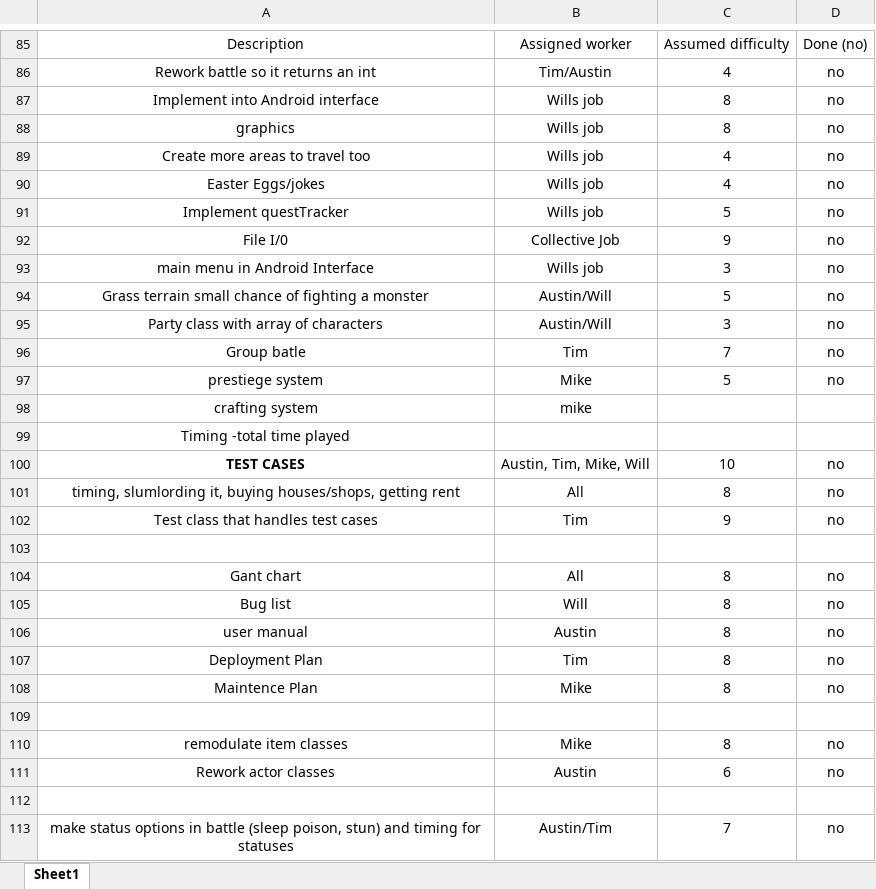
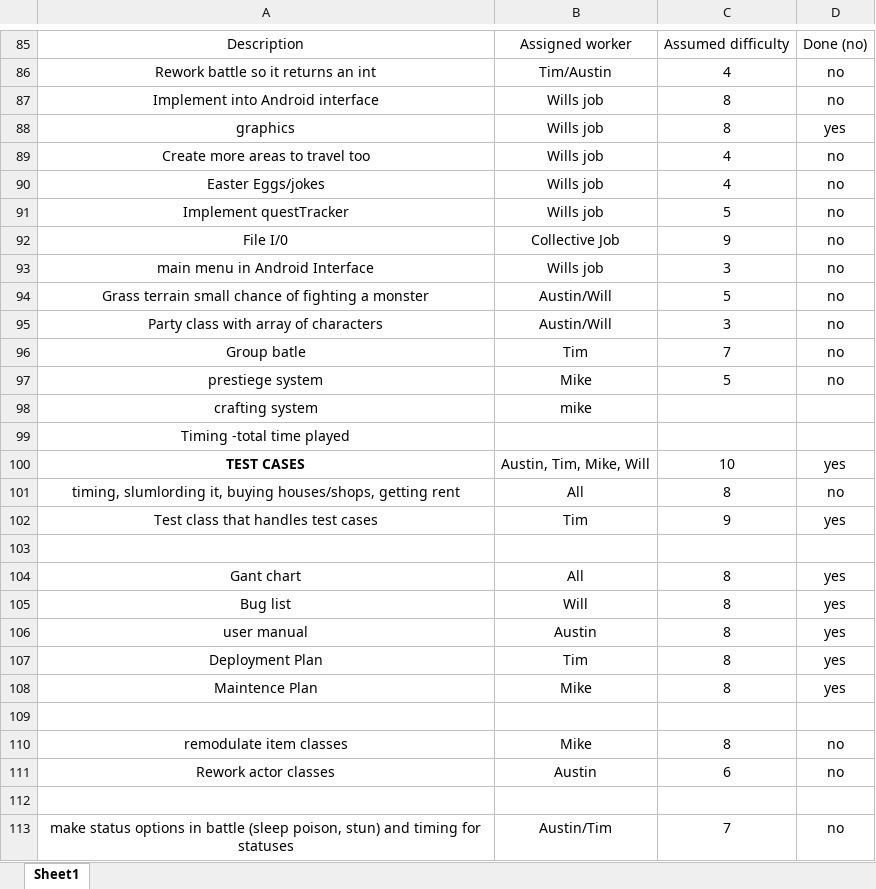
Before and after one commit to austinBailey5624/GenericRPGConsole, an Excel workbook: ProductBackLog.xlsx, sheet Sheet1, drawn as a sheet; only a part is shown, gaps mark what is left out; values as stored, in another font and other column widths than the file's, no borders; the diff names each change by its address in the sheet, - before the commit and + after, or states it on an @@ line.

Commit message:
Update product backlog

```diff
--- a/ProductBackLog.xlsx (sheet Sheet1)
+++ b/ProductBackLog.xlsx (sheet Sheet1)
-D88: no
+D88: yes
-D100: no
+D100: yes
-D102: no
+D102: yes
-D104:D108: no
+D104:D108: yes
```
